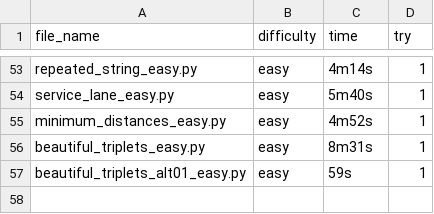
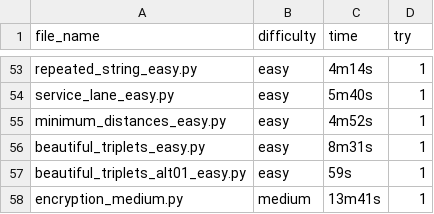
Before and after one commit to fyangss/questions, a CSV file: python/hr/times.csv, drawn as a sheet; only a part is shown, gaps mark what is left out; the diff names each change by its address in the sheet, - before the commit and + after, or states it on an @@ line.

Commit message:
Update times.csv

```diff
--- a/python/hr/times.csv
+++ b/python/hr/times.csv
+row 58: encryption_medium.py | medium | 13m41s | 1
```
